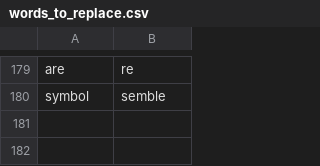
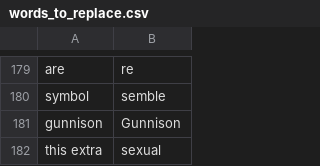
Before and after one commit to tpensyl/knausj_talon, a CSV file: settings/words_to_replace.csv, drawn as a sheet; only a part is shown, gaps mark what is left out; the diff names each change by its address in the sheet, - before the commit and + after, or states it on an @@ line.

```diff
--- a/settings/words_to_replace.csv
+++ b/settings/words_to_replace.csv
+row 181: gunnison | Gunnison
+row 182: this extra | sexual
```
Also changed, not shown: 11 other files.
